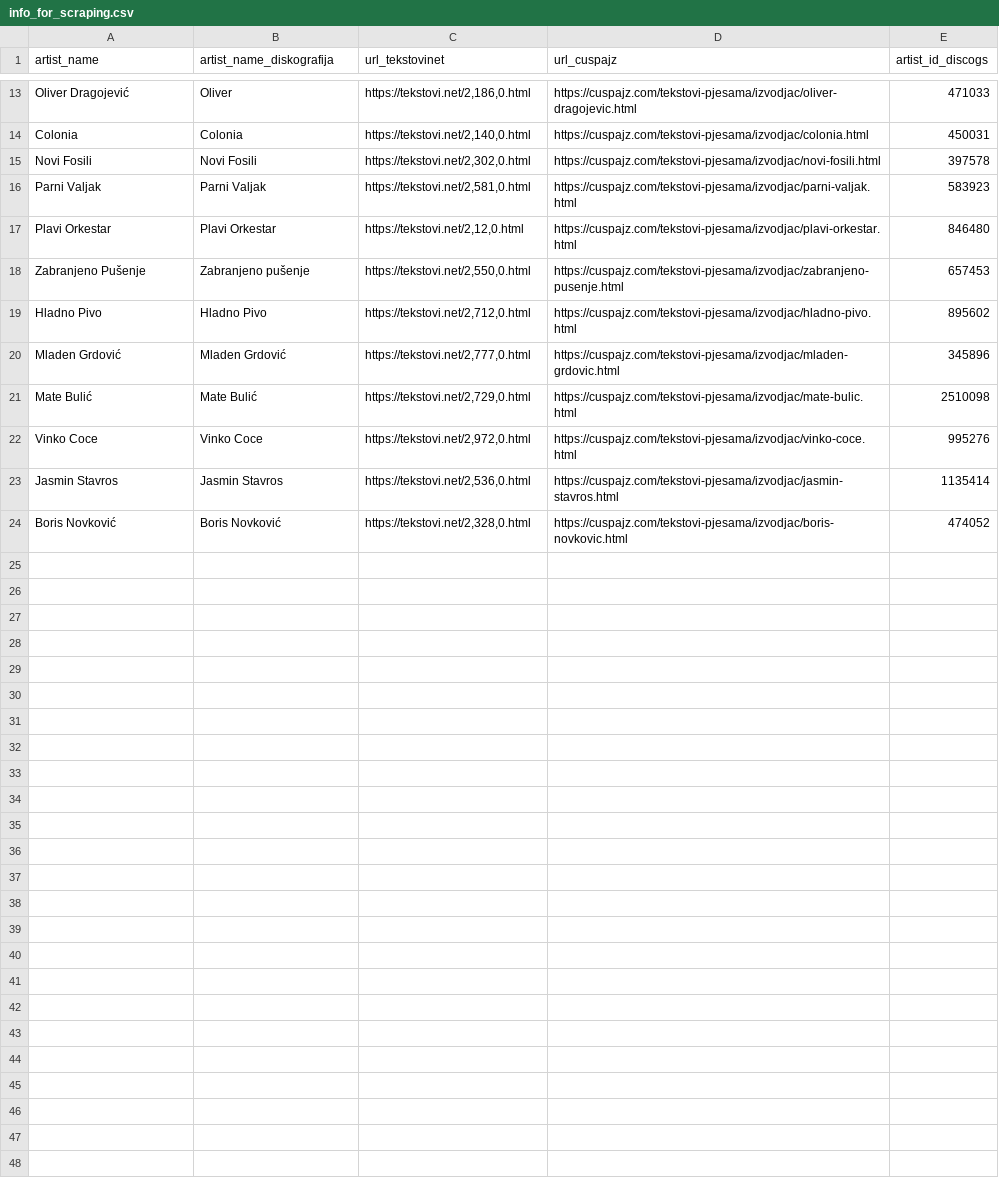
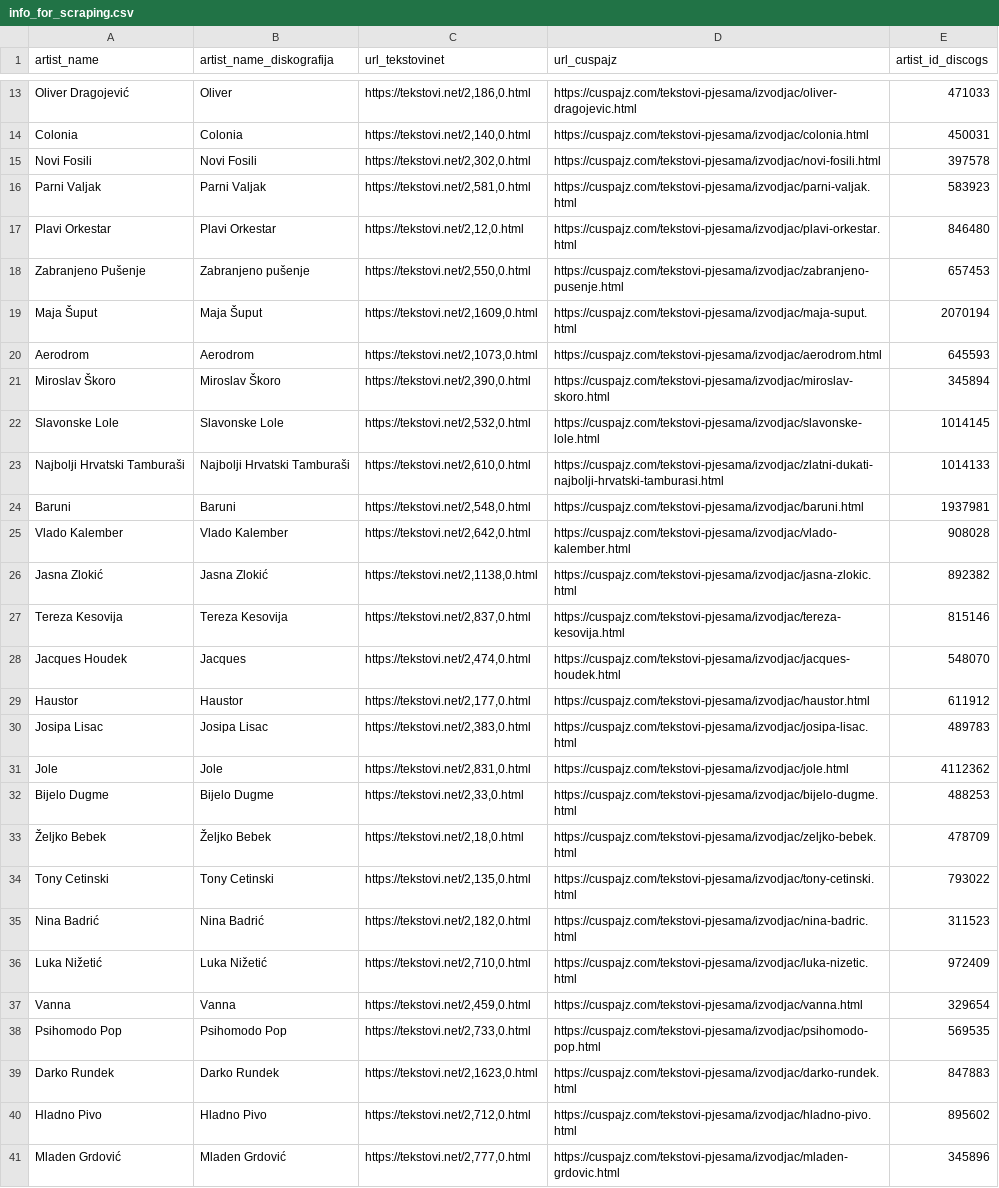
Before and after one commit to datamilas/CroLyricsProject, a CSV file: Python/info_for_scraping.csv, drawn as a sheet; only a part is shown, gaps mark what is left out; the shorter side is filled out with more unchanged rows; the diff covers the shown part only; the diff names each change by its address in the sheet, - before the commit and + after, or states it on an @@ line.

Commit message:
add new artists

```diff
--- a/Python/info_for_scraping.csv
+++ b/Python/info_for_scraping.csv
+row 19: Maja Šuput | Maja Šuput | https://tekstovi.net/2,1609,0.html | https://cuspajz.com/tekstovi-pjesama/izvodjac/maja-suput.html | 2070194
+row 20: Aerodrom | Aerodrom | https://tekstovi.net/2,1073,0.html | https://cuspajz.com/tekstovi-pjesama/izvodjac/aerodrom.html | 645593
+row 21: Miroslav Škoro | Miroslav Škoro | https://tekstovi.net/2,390,0.html | https://cuspajz.com/tekstovi-pjesama/izvodjac/miroslav-skoro.html | 345894
+row 22: Slavonske Lole | Slavonske Lole | https://tekstovi.net/2,532,0.html | https://cuspajz.com/tekstovi-pjesama/izvodjac/slavonske-lole.html | 1014145
+row 23: Najbolji Hrvatski Tamburaši | Najbolji Hrvatski Tamburaši | https://tekstovi.net/2,610,0.html | https://cuspajz.com/tekstovi-pjesama/izvodjac/zlatni-dukati-najbolji-hrvatski-tamburasi.html | 1014133
+row 24: Baruni | Baruni | https://tekstovi.net/2,548,0.html | https://cuspajz.com/tekstovi-pjesama/izvodjac/baruni.html | 1937981
+row 25: Vlado Kalember | Vlado Kalember | https://tekstovi.net/2,642,0.html | https://cuspajz.com/tekstovi-pjesama/izvodjac/vlado-kalember.html | 908028
+row 26: Jasna Zlokić | Jasna Zlokić | https://tekstovi.net/2,1138,0.html | https://cuspajz.com/tekstovi-pjesama/izvodjac/jasna-zlokic.html | 892382
+row 27: Tereza Kesovija | Tereza Kesovija | https://tekstovi.net/2,837,0.html | https://cuspajz.com/tekstovi-pjesama/izvodjac/tereza-kesovija.html | 815146
+row 28: Jacques Houdek | Jacques | https://tekstovi.net/2,474,0.html | https://cuspajz.com/tekstovi-pjesama/izvodjac/jacques-houdek.html | 548070
+row 29: Haustor | Haustor | https://tekstovi.net/2,177,0.html | https://cuspajz.com/tekstovi-pjesama/izvodjac/haustor.html | 611912
+row 30: Josipa Lisac | Josipa Lisac | https://tekstovi.net/2,383,0.html | https://cuspajz.com/tekstovi-pjesama/izvodjac/josipa-lisac.html | 489783
+row 31: Jole | Jole | https://tekstovi.net/2,831,0.html | https://cuspajz.com/tekstovi-pjesama/izvodjac/jole.html | 4112362
+row 32: Bijelo Dugme | Bijelo Dugme | https://tekstovi.net/2,33,0.html | https://cuspajz.com/tekstovi-pjesama/izvodjac/bijelo-dugme.html | 488253
+row 33: Željko Bebek | Željko Bebek | https://tekstovi.net/2,18,0.html | https://cuspajz.com/tekstovi-pjesama/izvodjac/zeljko-bebek.html | 478709
+row 34: Tony Cetinski | Tony Cetinski | https://tekstovi.net/2,135,0.html | https://cuspajz.com/tekstovi-pjesama/izvodjac/tony-cetinski.html | 793022
+row 35: Nina Badrić | Nina Badrić | https://tekstovi.net/2,182,0.html | https://cuspajz.com/tekstovi-pjesama/izvodjac/nina-badric.html | 311523
+row 36: Luka Nižetić | Luka Nižetić | https://tekstovi.net/2,710,0.html | https://cuspajz.com/tekstovi-pjesama/izvodjac/luka-nizetic.html | 972409
+row 37: Vanna | Vanna | https://tekstovi.net/2,459,0.html | https://cuspajz.com/tekstovi-pjesama/izvodjac/vanna.html | 329654
+row 38: Psihomodo Pop | Psihomodo Pop | https://tekstovi.net/2,733,0.html | https://cuspajz.com/tekstovi-pjesama/izvodjac/psihomodo-pop.html | 569535
+row 39: Darko Rundek | Darko Rundek | https://tekstovi.net/2,1623,0.html | https://cuspajz.com/tekstovi-pjesama/izvodjac/darko-rundek.html | 847883
```
Also changed, not shown: 8 added rows elsewhere in this file, 1 other file.
